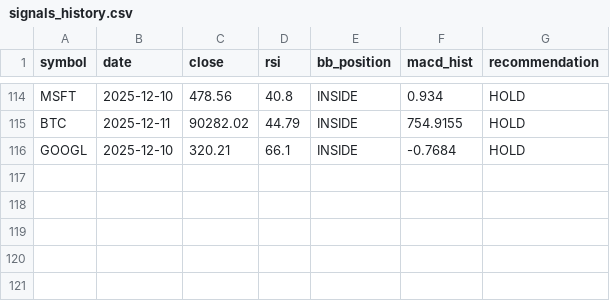
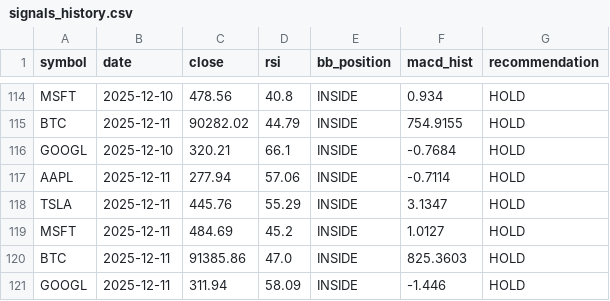
Before and after one commit to jauresfranck/pipeline_donnes-collectes_nettoye, a CSV file: data/signals_history.csv, drawn as a sheet; only a part is shown, gaps mark what is left out.

```diff
--- a/data/signals_history.csv
+++ b/data/signals_history.csv
@@ -116 +116,6 @@ BTC,2025-12-11,90282.02,44.79,INSIDE,754.9155,HOLD
 GOOGL,2025-12-10,320.21,66.1,INSIDE,-0.7684,HOLD
+AAPL,2025-12-11,277.94,57.06,INSIDE,-0.7114,HOLD
+TSLA,2025-12-11,445.76,55.29,INSIDE,3.1347,HOLD
+MSFT,2025-12-11,484.69,45.2,INSIDE,1.0127,HOLD
+BTC,2025-12-11,91385.86,47.0,INSIDE,825.3603,HOLD
+GOOGL,2025-12-11,311.94,58.09,INSIDE,-1.446,HOLD
```
Also changed, not shown: data/AAPL.csv, data/ALL_YFINANCE.csv, 6 other files.
